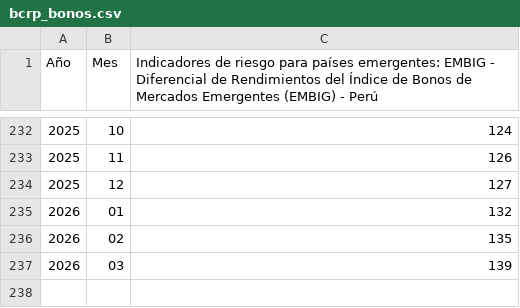
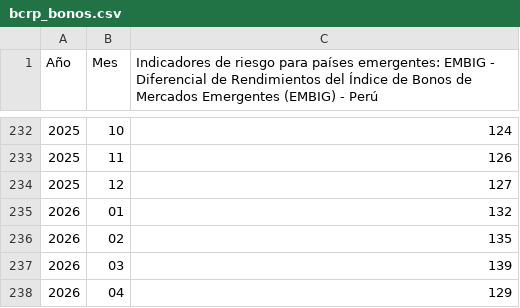
Before and after one commit to DiogoFabricioAG/CO2-Grupo-4, a CSV file: PARCIAL/bcrp_bonos.csv, drawn as a sheet; only a part is shown, gaps mark what is left out.

```diff
--- a/PARCIAL/bcrp_bonos.csv
+++ b/PARCIAL/bcrp_bonos.csv
@@ -237 +237,2 @@ Año,Mes,Indicadores de riesgo para países emergentes: EMBIG - Diferencial de R
 2026,03,139
+2026,04,129
```
